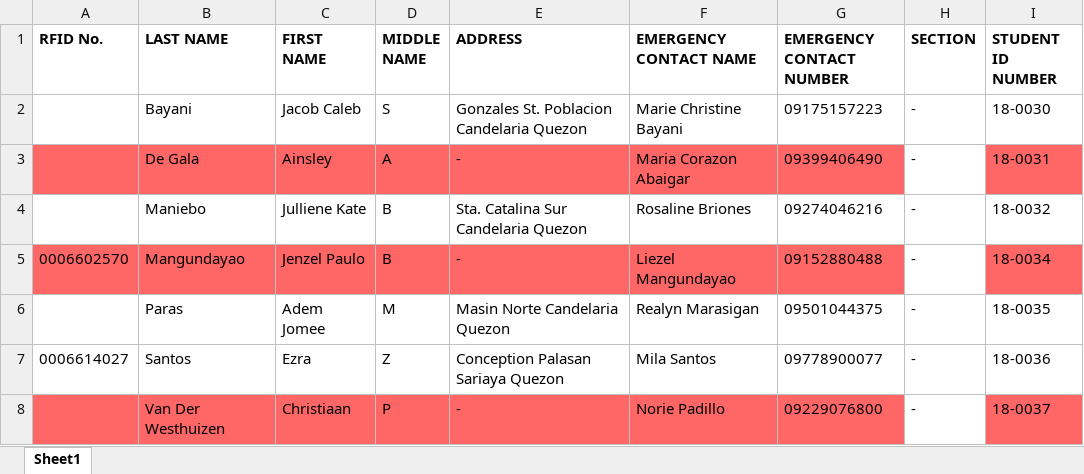
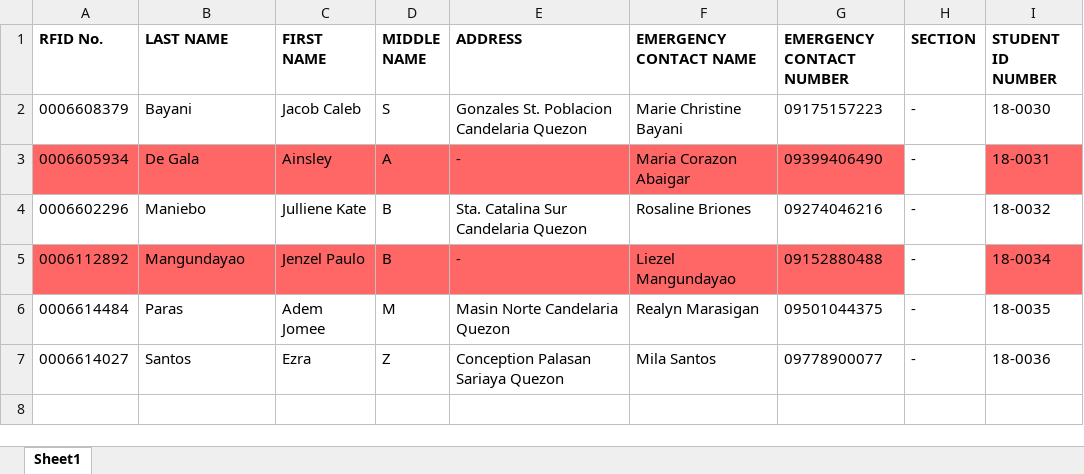
Before and after one commit to jasperbarcelona/raven_ids, an Excel workbook: main/static/records/Grade2.xlsx, sheet Sheet1, drawn as a sheet; values as stored, in another font and other column widths than the file's, no borders; the diff names each change by its address in the sheet, - before the commit and + after, or states it on an @@ line.

```diff
--- a/main/static/records/Grade2.xlsx (sheet Sheet1)
+++ b/main/static/records/Grade2.xlsx (sheet Sheet1)
-A2 (RFID No.): (empty)
+A2 (RFID No.): 0006608379
-A3 (RFID No.): (empty)
+A3 (RFID No.): 0006605934
-A4 (RFID No.): (empty)
+A4 (RFID No.): 0006602296
-A5 (RFID No.): 0006602570
+A5 (RFID No.): 0006112892
-A6 (RFID No.): (empty)
+A6 (RFID No.): 0006614484
-row 8:  | Van Der Westhuizen | Christiaan | P | - | Norie Padillo | 09229076800 | - | 18-0037
```
Also changed, not shown: main/static/records/Grade1.xlsx, main/static/records/Grade3.xlsx, 7 other files.
